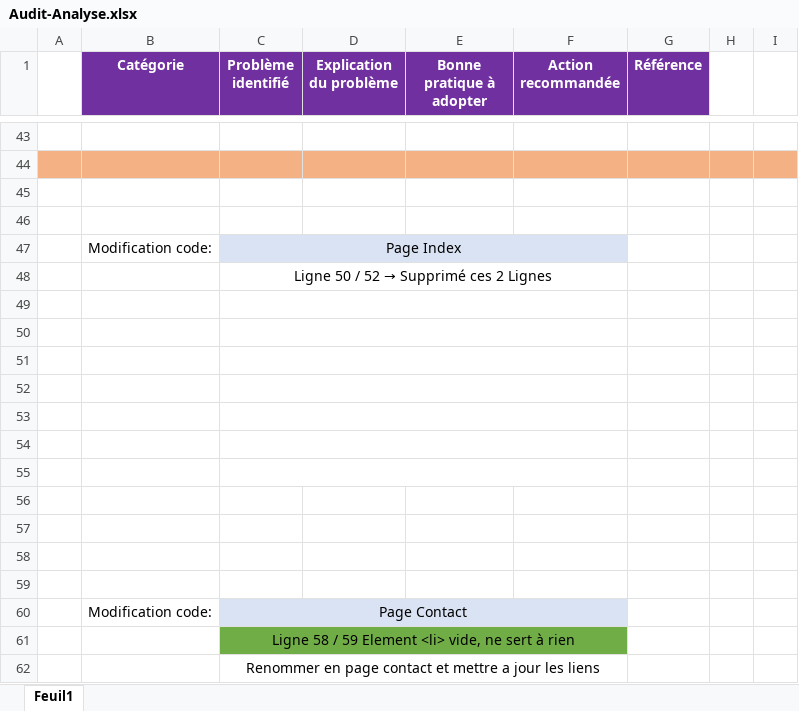
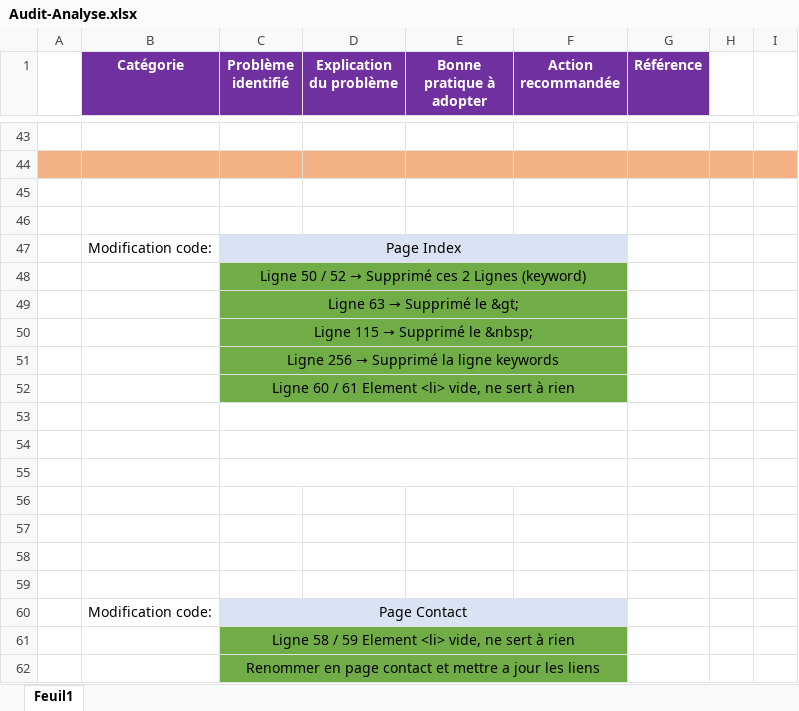
Before and after one commit to Simon-git26/SimonBalleuxPruvost-4-09022021, an Excel workbook: Audit-Analyse.xlsx, sheet Feuil1, drawn as a sheet; only a part is shown, gaps mark what is left out; values as stored, in another font and other column widths than the file's, no borders; the diff names each change by its address in the sheet, - before the commit and + after, or states it on an @@ line.

Commit message:
Ligne supprimé modif apporté

```diff
--- a/Audit-Analyse.xlsx (sheet Feuil1)
+++ b/Audit-Analyse.xlsx (sheet Feuil1)
@@ C48 (Problème identifié): Ligne 50 / 52 → Supprimé ces 2 Lignes → Ligne 50 / 52 → Supprimé ces 2 Lignes (keyword) @@
-C48:F52 fill: none
+C48:F52 fill: #70AD47
@@ C49 (Problème identifié): (empty) → Ligne 63 → Supprimé le &gt; @@
@@ C50 (Problème identifié): (empty) → Ligne 115 → Supprimé le &nbsp; @@
@@ C51 (Problème identifié): (empty) → Ligne 256 → Supprimé la ligne keywords @@
-C52 (Problème identifié): (empty)
+C52 (Problème identifié): Ligne 60 / 61 Element <li> vide, ne sert à rien
-C62:F62 fill: none
+C62:F62 fill: #70AD47
```
Also changed, not shown: 2 other files.
